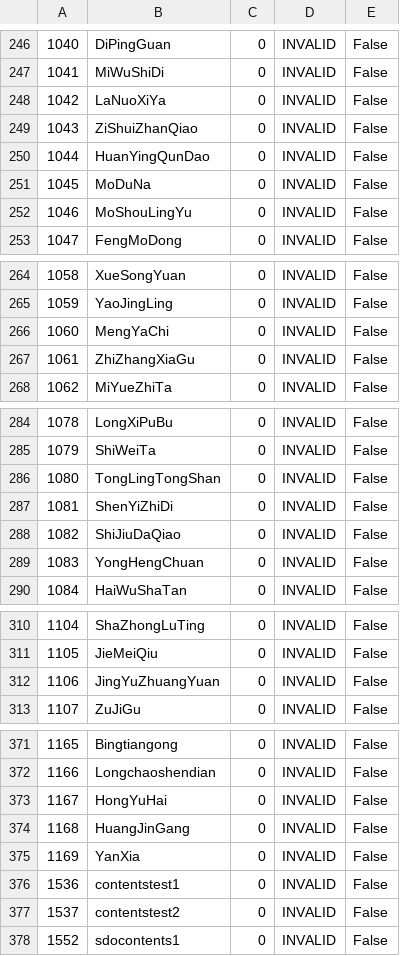
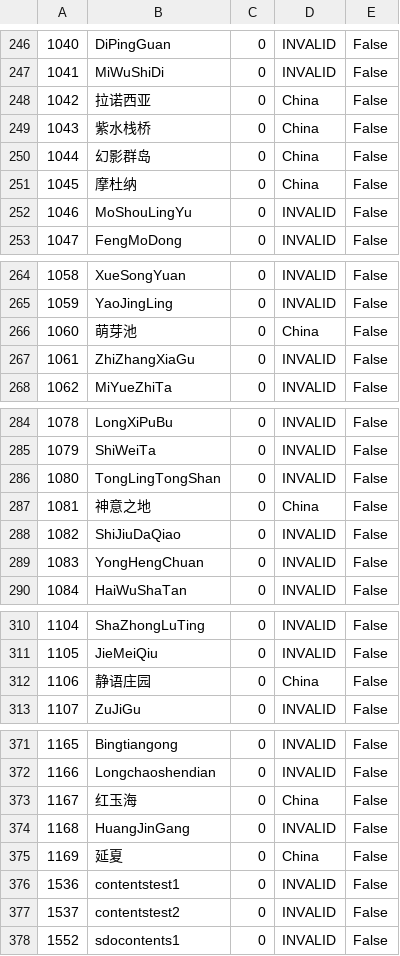
Before and after one commit to ff14hunt/XIV-Hunt, a CSV file: XIV-Hunt/Resources/World.csv, drawn as a sheet; only a part is shown, gaps mark what is left out; the diff names each change by its address in the sheet, - before the commit and + after, or states it on an @@ line.

```diff
--- a/XIV-Hunt/Resources/World.csv
+++ b/XIV-Hunt/Resources/World.csv
-B248: LaNuoXiYa
+B248: 拉诺西亚
-D248:D251: INVALID
+D248:D251: China
-B249: ZiShuiZhanQiao
+B249: 紫水栈桥
-B250: HuanYingQunDao
+B250: 幻影群岛
-B251: MoDuNa
+B251: 摩杜纳
-B266: MengYaChi
+B266: 萌芽池
-D266: INVALID
+D266: China
-B287: ShenYiZhiDi
+B287: 神意之地
-D287: INVALID
+D287: China
-B312: JingYuZhuangYuan
+B312: 静语庄园
-D312: INVALID
+D312: China
-B373: HongYuHai
+B373: 红玉海
-D373: INVALID
+D373: China
-B375: YanXia
+B375: 延夏
-D375: INVALID
+D375: China
```
Also changed, not shown: 4 other files.
